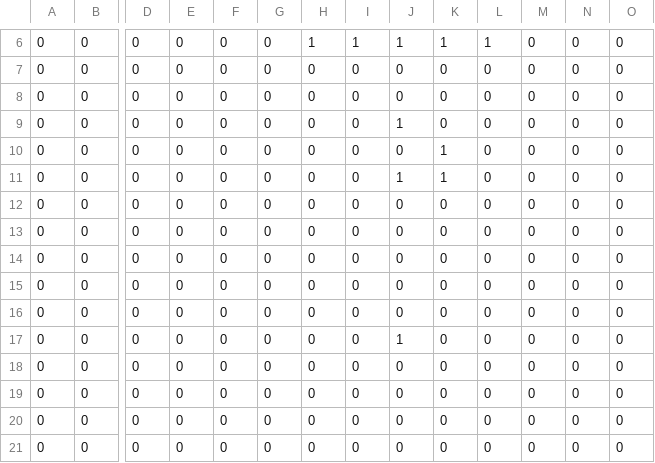
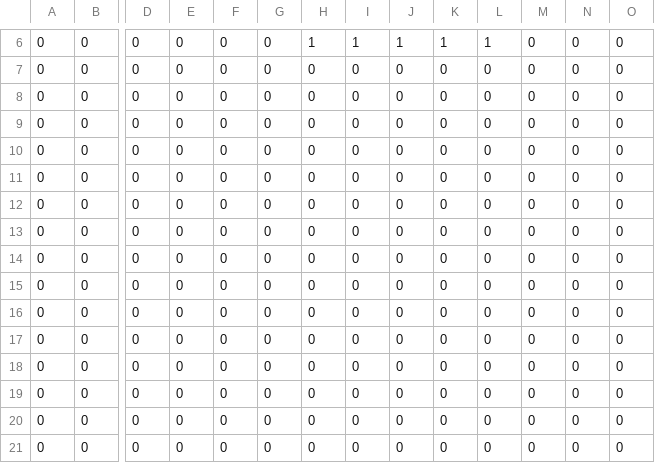
Before and after one commit to einarsskutans/Hallway, a CSV file: src/map1.csv, drawn as a sheet; only a part is shown, gaps mark what is left out; removed rows and columns are numbered as before the commit, all else as after; rows hold the shown columns only; the diff names each change by its address in the sheet, - before the commit and + after, or states it on an @@ line.

```diff
--- a/src/map1.csv
+++ b/src/map1.csv
-row 9: 0 | 0 | 0 | 0 | 0 | 0 | 0 | 0 | 1 | 0 | 0 | 0 | 0 | 0
-row 10: 0 | 0 | 0 | 0 | 0 | 0 | 0 | 0 | 0 | 1 | 0 | 0 | 0 | 0
-row 11: 0 | 0 | 0 | 0 | 0 | 0 | 0 | 0 | 1 | 1 | 0 | 0 | 0 | 0
+row 14: 0 | 0 | 0 | 0 | 0 | 0 | 0 | 0 | 0 | 0 | 0 | 0 | 0 | 0
+row 15: 0 | 0 | 0 | 0 | 0 | 0 | 0 | 0 | 0 | 0 | 0 | 0 | 0 | 0
-J16: 1
+J16: 0
+row 17: 0 | 0 | 0 | 0 | 0 | 0 | 0 | 0 | 0 | 0 | 0 | 0 | 0 | 0
```
Also changed, not shown: 5 other files.
